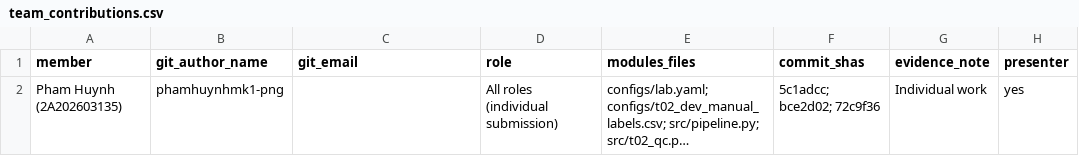
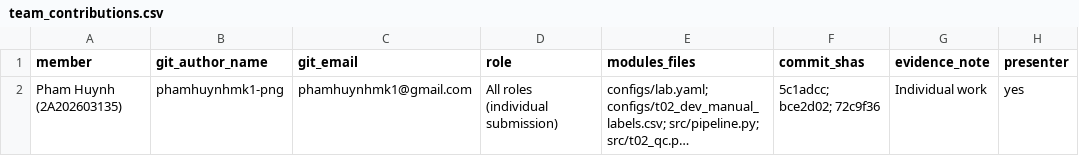
Before and after one commit to phamhuynhmk1-png/K5-Day6-L2-PhamHuynh-2A202603135-DataGovernanceAndPrivacy, a CSV file: reports/team_contributions.csv, drawn as a sheet; long unchanged cells end in …; the diff names each change by its address in the sheet, - before the commit and + after, or states it on an @@ line.

Commit message:
docs: add git email to contributions, submission info in README, fill report notes

```diff
--- a/reports/team_contributions.csv
+++ b/reports/team_contributions.csv
-C2 (git_email): (empty)
+C2 (git_email): phamhuynhmk1@gmail.com
```
Also changed, not shown: 2 other files.
